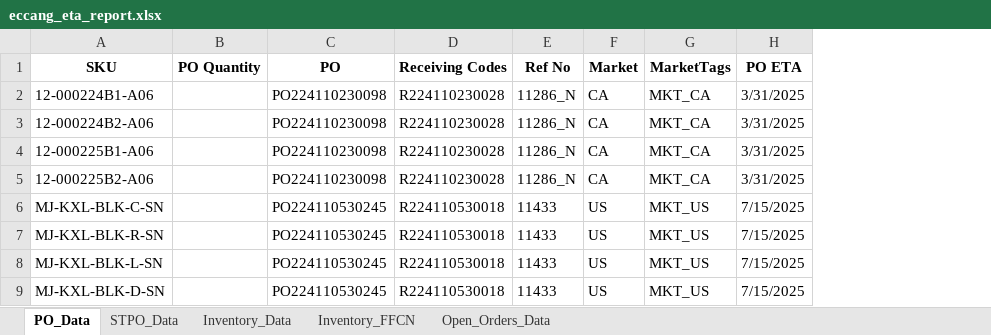
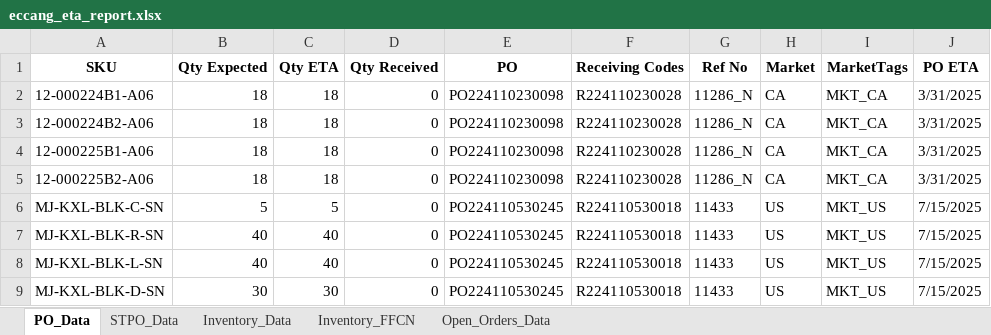
Before and after one commit to tom-valencia/eta-eccang-report, an Excel workbook: eccang_eta_report.xlsx, sheet PO_Data, drawn as a sheet; only a part is shown; values as stored, in another font and other column widths than the file's, no borders; removed rows and columns are numbered as before the commit, all else as after; the diff names each change by its address in the sheet, - before the commit and + after, or states it on an @@ line.

```diff
--- a/eccang_eta_report.xlsx (sheet PO_Data)
+++ b/eccang_eta_report.xlsx (sheet PO_Data)
-column B (PO Quantity), empty
+column B (Qty Expected), rows 2-9: 18 | 18 | 18 | 18 | 5 | 40 | 40 | 30
+column C (Qty ETA), rows 2-9: 18 | 18 | 18 | 18 | 5 | 40 | 40 | 30
+column D (Qty Received), rows 2-9: all 0
```
Also changed, not shown: sheet STPO_Data, sheet Open_Orders_Data.
